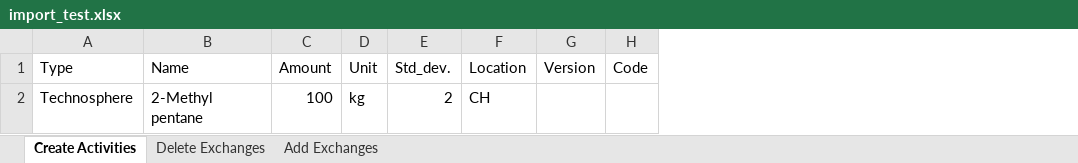
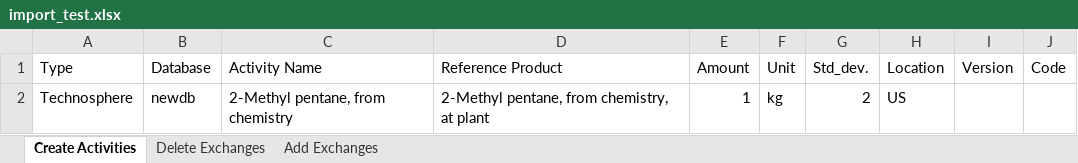
Before and after one commit to NREL/autoBW, an Excel workbook: import_test.xlsx, sheet Create Activities, drawn as a sheet; values as stored, in another font and other column widths than the file's, no borders; removed rows and columns are numbered as before the commit, all else as after; the diff names each change by its address in the sheet, - before the commit and + after, or states it on an @@ line.

```diff
--- a/import_test.xlsx (sheet Create Activities)
+++ b/import_test.xlsx (sheet Create Activities)
-column B (Name), row 2: 2-Methyl pentane
+column B (Database), row 2: newdb
+column C (Activity Name), row 2: 2-Methyl pentane, from chemistry
+column D (Reference Product), row 2: 2-Methyl pentane, from chemistry, at plant
-E2 (Amount): 100
+E2 (Amount): 1
-H2 (Location): CH
+H2 (Location): US
```
Also changed, not shown: sheet Add Exchanges, 2 other files.
